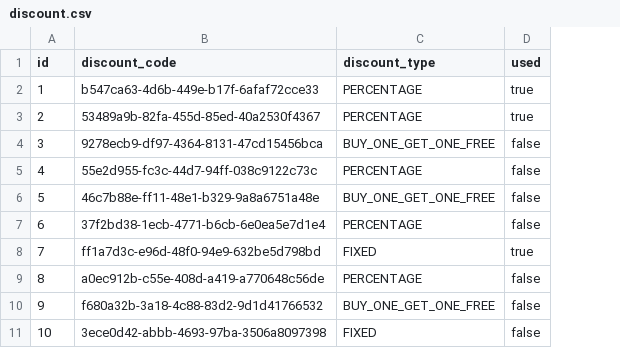
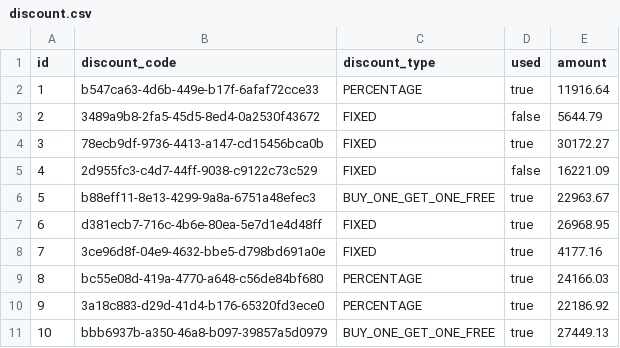
Before and after one commit to andreicristianpetcu/HipsterStore, a CSV file: src/main/resources/config/liquibase/fake-data/discount.csv, drawn as a sheet; the diff names each change by its address in the sheet, - before the commit and + after, or states it on an @@ line.

Commit message:
Generate amount field in the Discount entity

```diff
--- a/src/main/resources/config/liquibase/fake-data/discount.csv
+++ b/src/main/resources/config/liquibase/fake-data/discount.csv
+column E (amount), rows 2-11: 11916.64 | 5644.79 | 30172.27 | 16221.09 | 22963.67 | 26968.95 | 4177.16 | 24166.03 | 22186.92 | 27449.13
-B3 (discount_code): 53489a9b-82fa-455d-85ed-40a2530f4367
+B3 (discount_code): 3489a9b8-2fa5-45d5-8ed4-0a2530f43672
-C3 (discount_type): PERCENTAGE
+C3 (discount_type): FIXED
-D3 (used): true
+D3 (used): false
-B4 (discount_code): 9278ecb9-df97-4364-8131-47cd15456bca
+B4 (discount_code): 78ecb9df-9736-4413-a147-cd15456bca0b
-C4 (discount_type): BUY_ONE_GET_ONE_FREE
+C4 (discount_type): FIXED
-D4 (used): false
+D4 (used): true
-B5 (discount_code): 55e2d955-fc3c-44d7-94ff-038c9122c73c
+B5 (discount_code): 2d955fc3-c4d7-44ff-9038-c9122c73c529
-C5 (discount_type): PERCENTAGE
+C5 (discount_type): FIXED
-B6 (discount_code): 46c7b88e-ff11-48e1-b329-9a8a6751a48e
+B6 (discount_code): b88eff11-8e13-4299-9a8a-6751a48efec3
-D6:D7 (used): false
+D6:D7 (used): true
-B7 (discount_code): 37f2bd38-1ecb-4771-b6cb-6e0ea5e7d1e4
+B7 (discount_code): d381ecb7-716c-4b6e-80ea-5e7d1e4d48ff
-C7 (discount_type): PERCENTAGE
+C7 (discount_type): FIXED
-B8 (discount_code): ff1a7d3c-e96d-48f0-94e9-632be5d798bd
+B8 (discount_code): 3ce96d8f-04e9-4632-bbe5-d798bd691a0e
-B9 (discount_code): a0ec912b-c55e-408d-a419-a770648c56de
+B9 (discount_code): bc55e08d-419a-4770-a648-c56de84bf680
-D9:D11 (used): false
+D9:D11 (used): true
-B10 (discount_code): f680a32b-3a18-4c88-83d2-9d1d41766532
+B10 (discount_code): 3a18c883-d29d-41d4-b176-65320fd3ece0
-C10 (discount_type): BUY_ONE_GET_ONE_FREE
+C10 (discount_type): PERCENTAGE
-B11 (discount_code): 3ece0d42-abbb-4693-97ba-3506a8097398
+B11 (discount_code): bbb6937b-a350-46a8-b097-39857a5d0979
-C11 (discount_type): FIXED
+C11 (discount_type): BUY_ONE_GET_ONE_FREE
```
Also changed, not shown: 13 other files.
